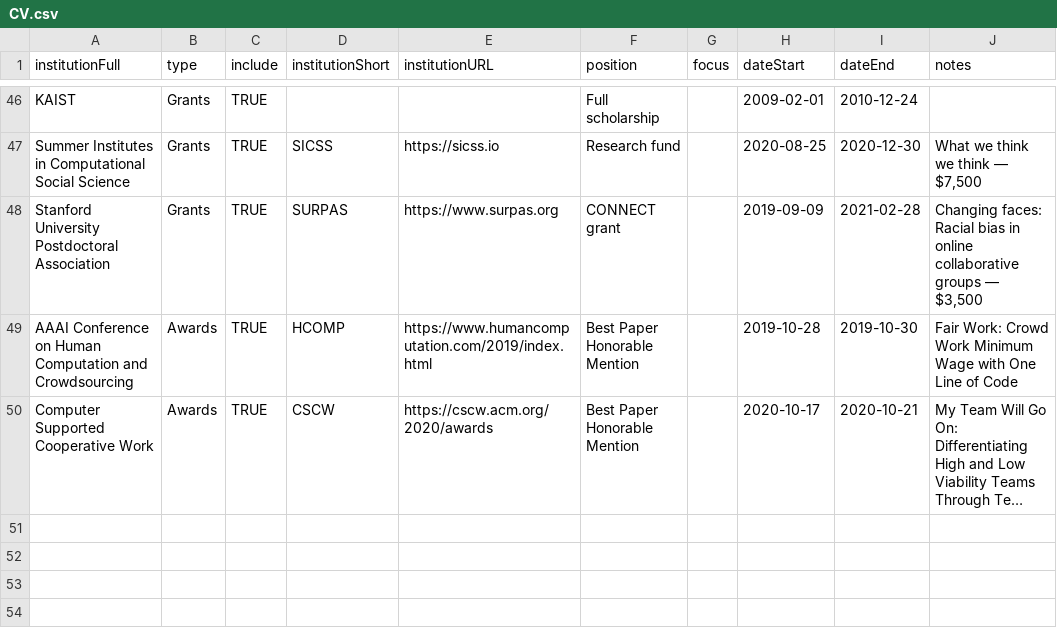
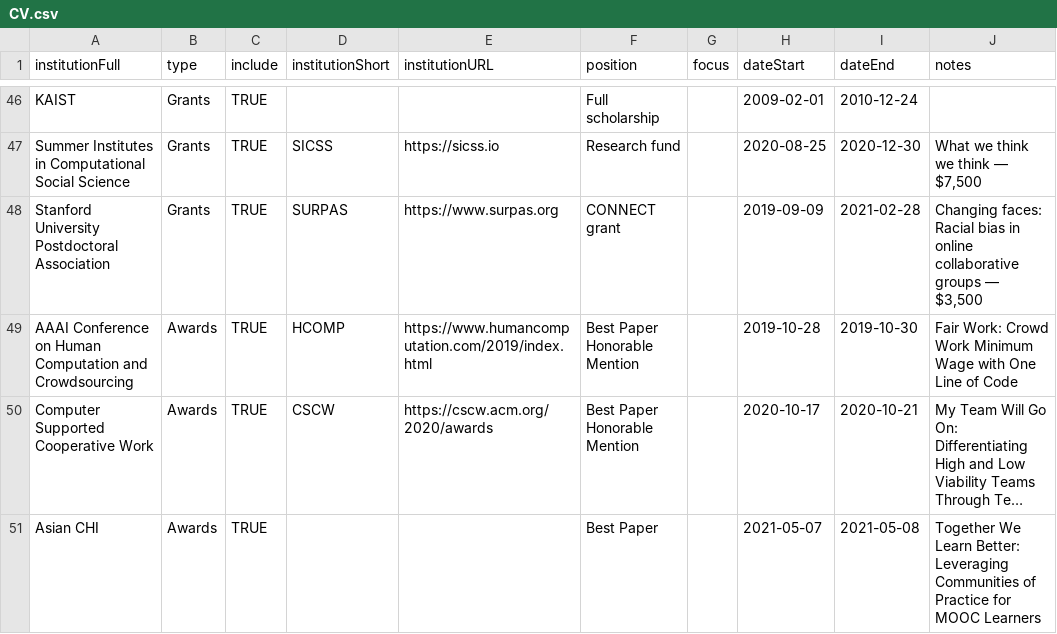
Before and after one commit to markwhiting/Whiting.me, a CSV file: _data/CV.csv, drawn as a sheet; only a part is shown, gaps mark what is left out; long unchanged cells end in …; the diff names each change by its address in the sheet, - before the commit and + after, or states it on an @@ line.

Commit message:
Added paper award flair and new awards

```diff
--- a/_data/CV.csv
+++ b/_data/CV.csv
+row 51: Asian CHI | Awards | TRUE |  |  | Best Paper |  | 2021-05-07 | 2021-05-08 | Together We Learn Better: Leveraging Communities of Practice for MOOC Learners
```
Also changed, not shown: 1 other file.
